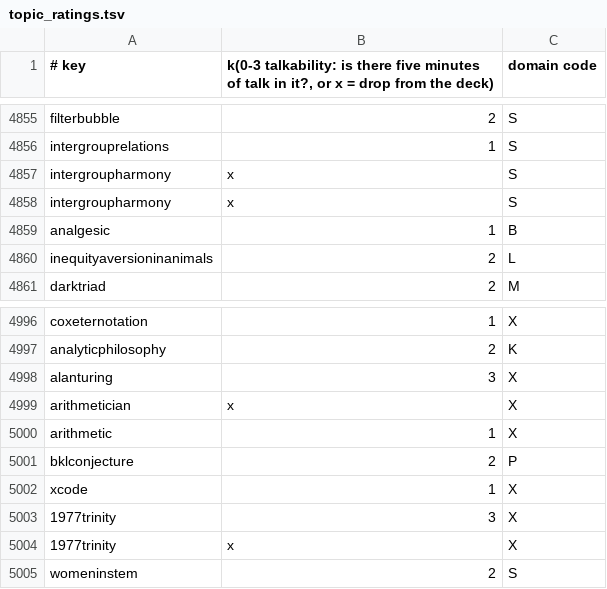
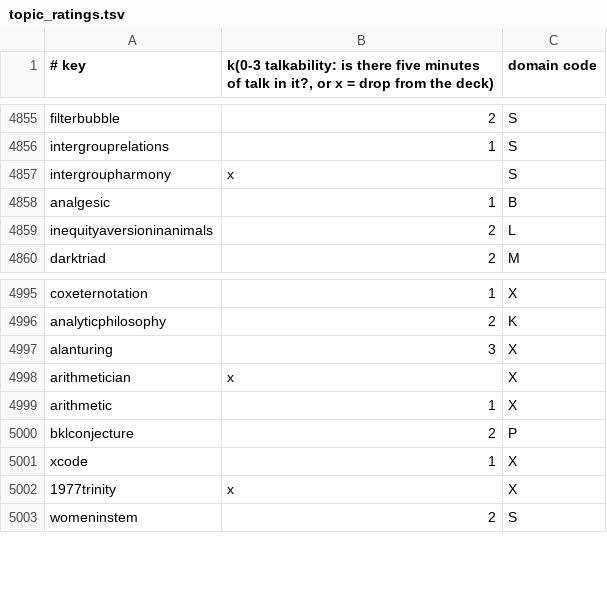
Before and after one commit to rielwl/cold-open, a TSV file: tools/topic_ratings.tsv, drawn as a sheet; only a part is shown, gaps mark what is left out.

```diff
--- a/tools/topic_ratings.tsv
+++ b/tools/topic_ratings.tsv
@@ -4857,3 +4857,2 @@ intergrouprelations	1	S
 intergroupharmony	x	S
-intergroupharmony	x	S
 analgesic	1	B
@@ -5002,3 +5001,2 @@ bklconjecture	2	P
 xcode	1	X
-1977trinity	3	X
 1977trinity	x	X
```
Also changed, not shown: 5 other files.
